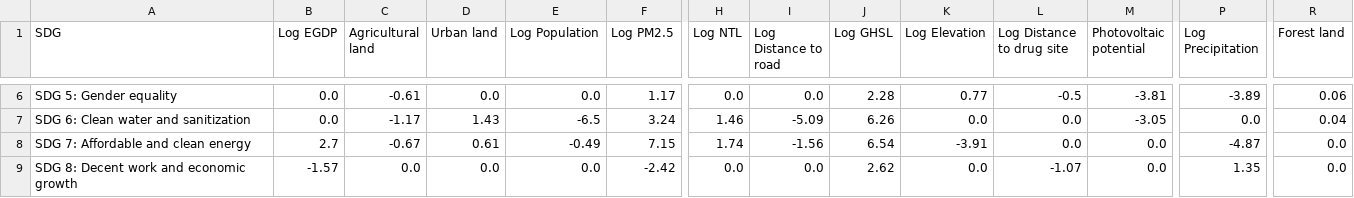
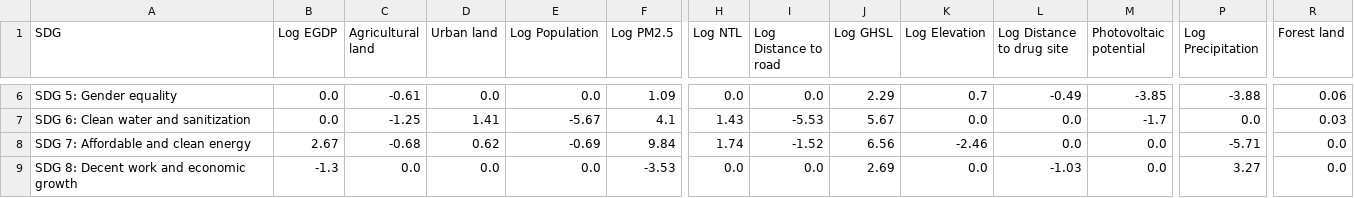
Before and after one commit to HendrixPeralta/bol_hdi_prediction, a CSV file: data/sdg_prediction/coef_table.csv, drawn as a sheet; only a part is shown, gaps mark what is left out; the diff covers the shown part only; the diff names each change by its address in the sheet, - before the commit and + after, or states it on an @@ line.

Commit message:
Added the distance to coast to the regression models

```diff
--- a/data/sdg_prediction/coef_table.csv
+++ b/data/sdg_prediction/coef_table.csv
-F6 (Log PM2.5): 1.17
+F6 (Log PM2.5): 1.09
-J6 (Log GHSL): 2.28
+J6 (Log GHSL): 2.29
-K6 (Log Elevation): 0.77
+K6 (Log Elevation): 0.7
-L6 (Log Distance to drug site): -0.5
+L6 (Log Distance to drug site): -0.49
-M6 (Photovoltaic potential): -3.81
+M6 (Photovoltaic potential): -3.85
-P6 (Log Precipitation): -3.89
+P6 (Log Precipitation): -3.88
-C7 (Agricultural land): -1.17
+C7 (Agricultural land): -1.25
-D7 (Urban land): 1.43
+D7 (Urban land): 1.41
-E7 (Log Population): -6.5
+E7 (Log Population): -5.67
-F7 (Log PM2.5): 3.24
+F7 (Log PM2.5): 4.1
-H7 (Log NTL): 1.46
+H7 (Log NTL): 1.43
-I7 (Log Distance to road): -5.09
+I7 (Log Distance to road): -5.53
-J7 (Log GHSL): 6.26
+J7 (Log GHSL): 5.67
-M7 (Photovoltaic potential): -3.05
+M7 (Photovoltaic potential): -1.7
-R7 (Forest land): 0.04
+R7 (Forest land): 0.03
-B8 (Log EGDP): 2.7
+B8 (Log EGDP): 2.67
-C8 (Agricultural land): -0.67
+C8 (Agricultural land): -0.68
-D8 (Urban land): 0.61
+D8 (Urban land): 0.62
-E8 (Log Population): -0.49
+E8 (Log Population): -0.69
-F8 (Log PM2.5): 7.15
+F8 (Log PM2.5): 9.84
-I8 (Log Distance to road): -1.56
+I8 (Log Distance to road): -1.52
-J8 (Log GHSL): 6.54
+J8 (Log GHSL): 6.56
-K8 (Log Elevation): -3.91
+K8 (Log Elevation): -2.46
-P8 (Log Precipitation): -4.87
+P8 (Log Precipitation): -5.71
-B9 (Log EGDP): -1.57
+B9 (Log EGDP): -1.3
-F9 (Log PM2.5): -2.42
+F9 (Log PM2.5): -3.53
-J9 (Log GHSL): 2.62
+J9 (Log GHSL): 2.69
-L9 (Log Distance to drug site): -1.07
+L9 (Log Distance to drug site): -1.03
-P9 (Log Precipitation): 1.35
+P9 (Log Precipitation): 3.27
```
Also changed, not shown: 112 edited cells elsewhere in this file, 1 other file.
